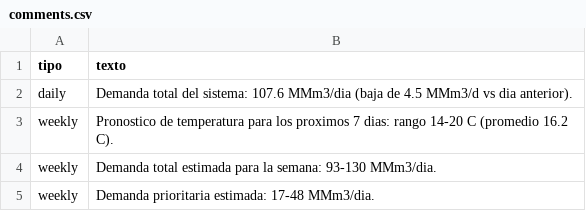
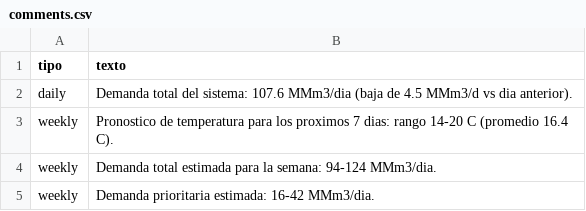
Before and after one commit to RodrigoManassero/estado-sistema-gas-rodrigo, a CSV file: public/data/comments.csv, drawn as a sheet.

```diff
--- a/public/data/comments.csv
+++ b/public/data/comments.csv
@@ -2,4 +2,4 @@
 daily,Demanda total del sistema: 107.6 MMm3/dia (baja de 4.5 MMm3/d vs dia anterior).
-weekly,Pronostico de temperatura para los proximos 7 dias: rango 14-20 C (promedio 16.2 C).
-weekly,Demanda total estimada para la semana: 93-130 MMm3/dia.
-weekly,Demanda prioritaria estimada: 17-48 MMm3/dia.
+weekly,Pronostico de temperatura para los proximos 7 dias: rango 14-20 C (promedio 16.4 C).
+weekly,Demanda total estimada para la semana: 94-124 MMm3/dia.
+weekly,Demanda prioritaria estimada: 16-42 MMm3/dia.
```
Also changed, not shown: 22 other files.
